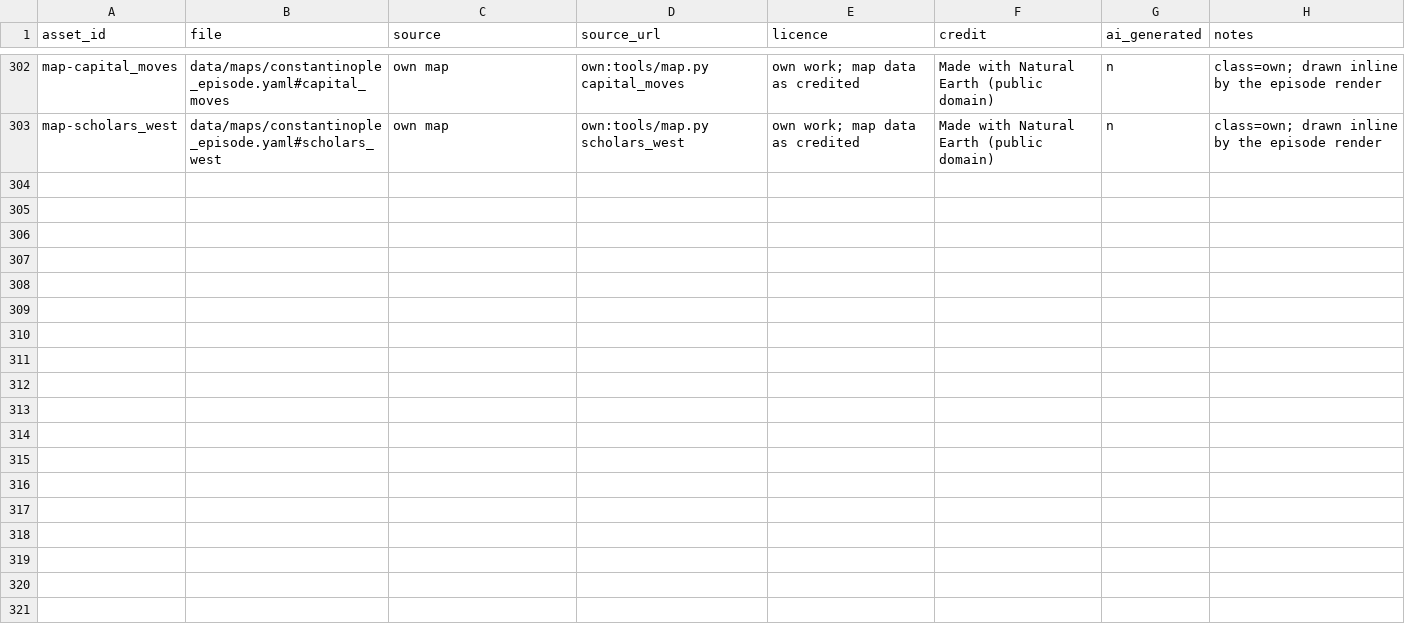
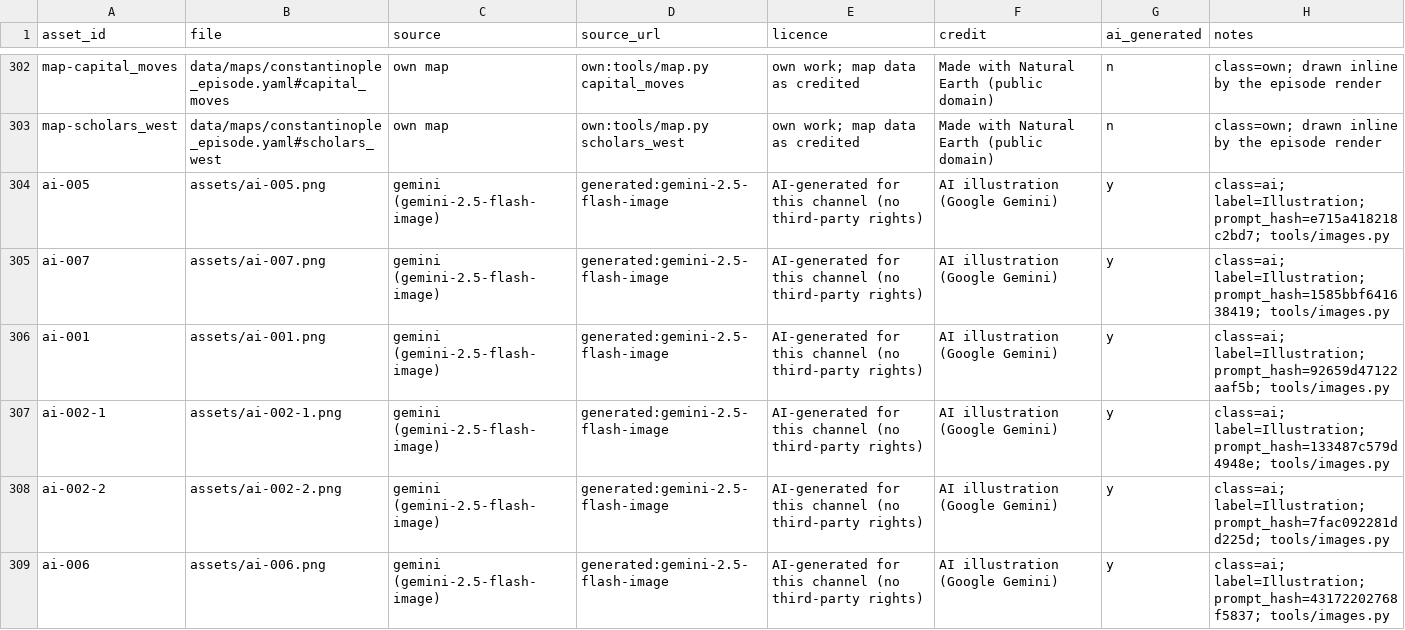
Before and after one commit to chenPSU/history-doc-system, a CSV file: episodes/2026-12-14-en-constantinople/assets/manifest.csv, drawn as a sheet; only a part is shown, gaps mark what is left out; the diff covers the shown part only.

```diff
--- a/episodes/2026-12-14-en-constantinople/assets/manifest.csv
+++ b/episodes/2026-12-14-en-constantinople/assets/manifest.csv
@@ -303 +303,7 @@ map-capital_moves,data/maps/constantinople_episode.yaml#capital_moves,own map,ow
 map-scholars_west,data/maps/constantinople_episode.yaml#scholars_west,own map,own:tools/map.py scholars_west,own work; map data as credited,Made with Natural Earth (public domain),n,class=own; drawn inline by the episode render
+ai-005,assets/ai-005.png,gemini (gemini-2.5-flash-image),generated:gemini-2.5-flash-image,AI-generated for this channel (no third-party rights),AI illustration (Google Gemini),y,class=ai; label=Illustration; prompt_hash=e715a418218c2bd7; tools/images.py
+ai-007,assets/ai-007.png,gemini (gemini-2.5-flash-image),generated:gemini-2.5-flash-image,AI-generated for this channel (no third-party rights),AI illustration (Google Gemini),y,class=ai; label=Illustration; prompt_hash=1585bbf641638419; tools/images.py
+ai-001,assets/ai-001.png,gemini (gemini-2.5-flash-image),generated:gemini-2.5-flash-image,AI-generated for this channel (no third-party rights),AI illustration (Google Gemini),y,class=ai; label=Illustration; prompt_hash=92659d47122aaf5b; tools/images.py
+ai-002-1,assets/ai-002-1.png,gemini (gemini-2.5-flash-image),generated:gemini-2.5-flash-image,AI-generated for this channel (no third-party rights),AI illustration (Google Gemini),y,class=ai; label=Illustration; prompt_hash=133487c579d4948e; tools/images.py
+ai-002-2,assets/ai-002-2.png,gemini (gemini-2.5-flash-image),generated:gemini-2.5-flash-image,AI-generated for this channel (no third-party rights),AI illustration (Google Gemini),y,class=ai; label=Illustration; prompt_hash=7fac092281dd225d; tools/images.py
+ai-006,assets/ai-006.png,gemini (gemini-2.5-flash-image),generated:gemini-2.5-flash-image,AI-generated for this channel (no third-party rights),AI illustration (Google Gemini),y,class=ai; label=Illustration; prompt_hash=43172202768f5837; tools/images.py
```
Also changed, not shown: 6 added rows elsewhere in this file, episodes/2026-12-14-en-constantinople/shotlist.csv, 19 other files.
